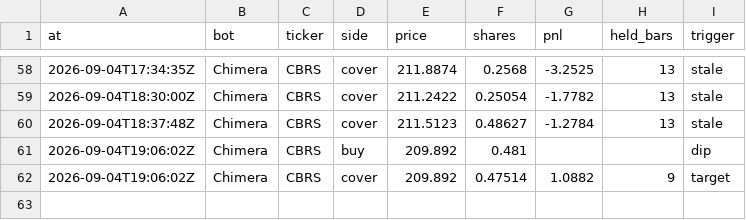
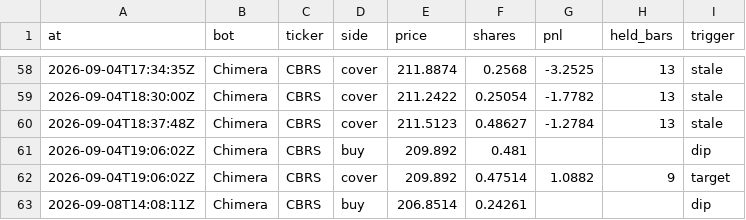
Before and after one commit to BlackEagleFin/Chimera-vs-Hold, a CSV file: trades.csv, drawn as a sheet; only a part is shown, gaps mark what is left out; the diff names each change by its address in the sheet, - before the commit and + after, or states it on an @@ line.

```diff
--- a/trades.csv
+++ b/trades.csv
+row 63: 2026-09-08T14:08:11Z | Chimera | CBRS | buy | 206.8514 | 0.24261 |  |  | dip
```
Also changed, not shown: 2 other files.
